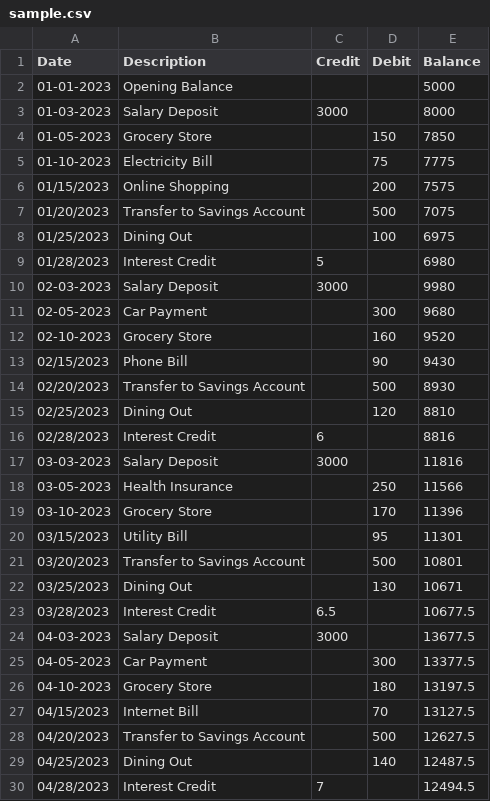
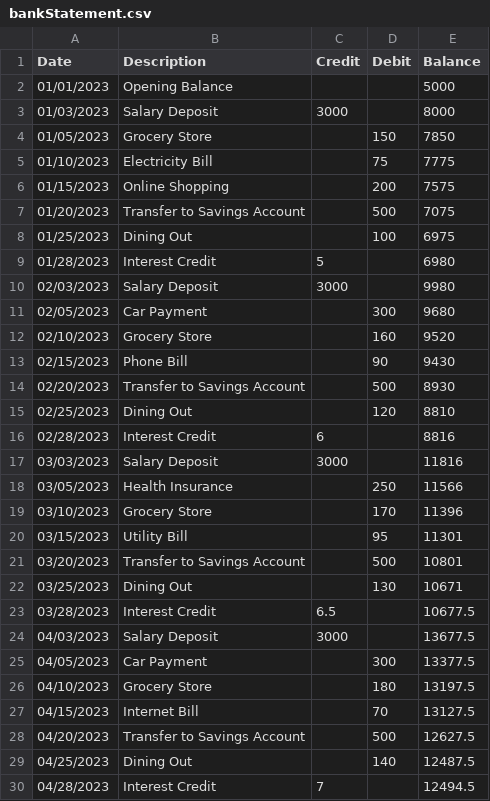
Before and after one commit to akash-yellgetti/ng.web, a CSV file: src/app/shared/json/bankStatement.csv (was src/app/shared/json/sample.csv), drawn as a sheet; only a part is shown; the diff covers the shown part only.

```diff
--- a/src/app/shared/json/sample.csv
+++ b/src/app/shared/json/bankStatement.csv
@@ -1,6 +1,6 @@
 Date,Description,Credit,Debit,Balance
-01-01-2023,Opening Balance,,,5000
-01-03-2023,Salary Deposit,3000,,8000
-01-05-2023,Grocery Store,,150,7850
-01-10-2023,Electricity Bill,,75,7775
+01/01/2023,Opening Balance,,,5000
+01/03/2023,Salary Deposit,3000,,8000
+01/05/2023,Grocery Store,,150,7850
+01/10/2023,Electricity Bill,,75,7775
 01/15/2023,Online Shopping,,200,7575
@@ -9,5 +9,5 @@ Date,Description,Credit,Debit,Balance
 01/28/2023,Interest Credit,5,,6980
-02-03-2023,Salary Deposit,3000,,9980
-02-05-2023,Car Payment,,300,9680
-02-10-2023,Grocery Store,,160,9520
+02/03/2023,Salary Deposit,3000,,9980
+02/05/2023,Car Payment,,300,9680
+02/10/2023,Grocery Store,,160,9520
 02/15/2023,Phone Bill,,90,9430
@@ -16,5 +16,5 @@ Date,Description,Credit,Debit,Balance
 02/28/2023,Interest Credit,6,,8816
-03-03-2023,Salary Deposit,3000,,11816
-03-05-2023,Health Insurance,,250,11566
-03-10-2023,Grocery Store,,170,11396
+03/03/2023,Salary Deposit,3000,,11816
+03/05/2023,Health Insurance,,250,11566
+03/10/2023,Grocery Store,,170,11396
 03/15/2023,Utility Bill,,95,11301
@@ -23,5 +23,5 @@ Date,Description,Credit,Debit,Balance
 03/28/2023,Interest Credit,6.5,,10677.5
-04-03-2023,Salary Deposit,3000,,13677.5
-04-05-2023,Car Payment,,300,13377.5
-04-10-2023,Grocery Store,,180,13197.5
+04/03/2023,Salary Deposit,3000,,13677.5
+04/05/2023,Car Payment,,300,13377.5
+04/10/2023,Grocery Store,,180,13197.5
 04/15/2023,Internet Bill,,70,13127.5
```
Also changed, not shown: 22 edited cells elsewhere in this file, 15 other files.
